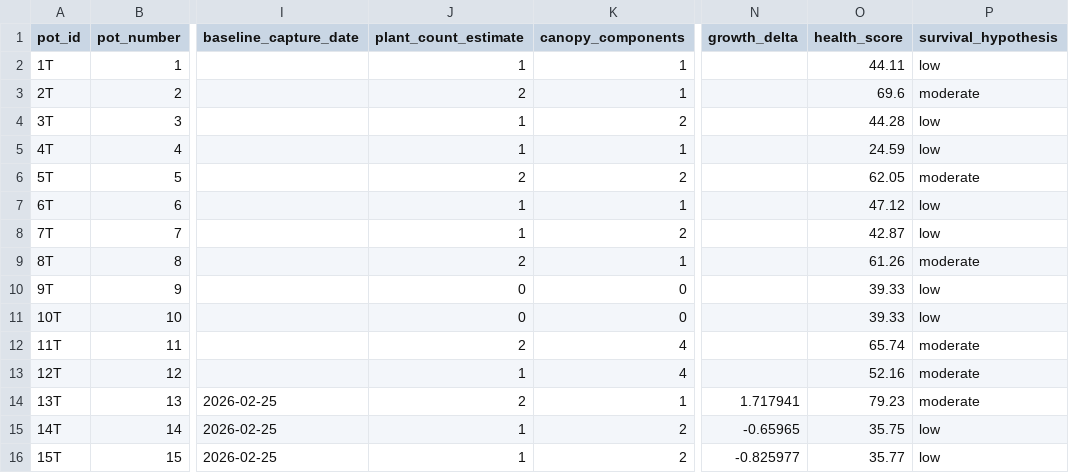
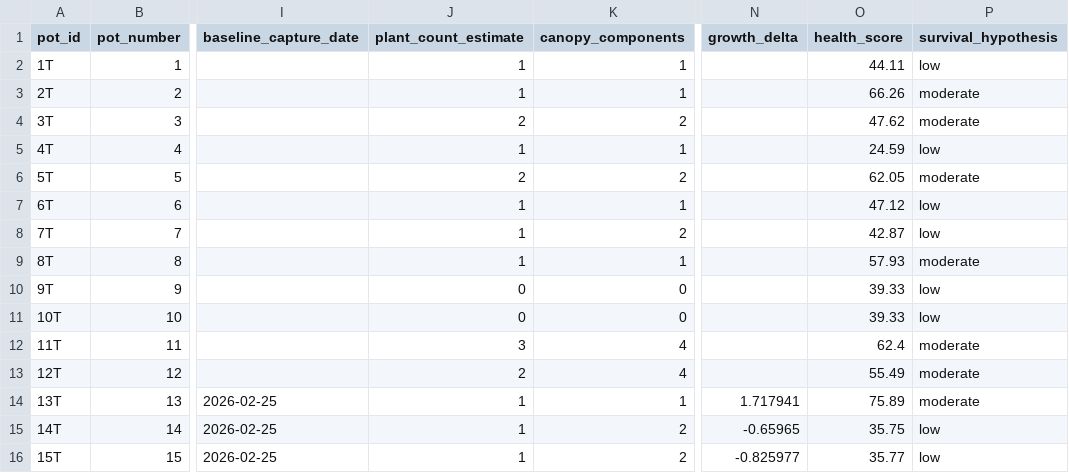
Before and after one commit to mphaxise/ks-tomato-trails-2026, a CSV file: data/research/v1_4/cv_experiment_results.csv, drawn as a sheet; only a part is shown, gaps mark what is left out; the diff covers the shown part only; the diff names each change by its address in the sheet, - before the commit and + after, or states it on an @@ line.

```diff
--- a/data/research/v1_4/cv_experiment_results.csv
+++ b/data/research/v1_4/cv_experiment_results.csv
-J3 (plant_count_estimate): 2
+J3 (plant_count_estimate): 1
-O3 (health_score): 69.6
+O3 (health_score): 66.26
-J4 (plant_count_estimate): 1
+J4 (plant_count_estimate): 2
-O4 (health_score): 44.28
+O4 (health_score): 47.62
-P4 (survival_hypothesis): low
+P4 (survival_hypothesis): moderate
-J9 (plant_count_estimate): 2
+J9 (plant_count_estimate): 1
-O9 (health_score): 61.26
+O9 (health_score): 57.93
-J12 (plant_count_estimate): 2
+J12 (plant_count_estimate): 3
-O12 (health_score): 65.74
+O12 (health_score): 62.4
-J13 (plant_count_estimate): 1
+J13 (plant_count_estimate): 2
-O13 (health_score): 52.16
+O13 (health_score): 55.49
-J14 (plant_count_estimate): 2
+J14 (plant_count_estimate): 1
-O14 (health_score): 79.23
+O14 (health_score): 75.89
```
Also changed, not shown: 32 edited cells elsewhere in this file, data/research/v1_4/algorithm_assessment.csv, data/research/v1_4/pot_recommendations.csv, 16 other files.
